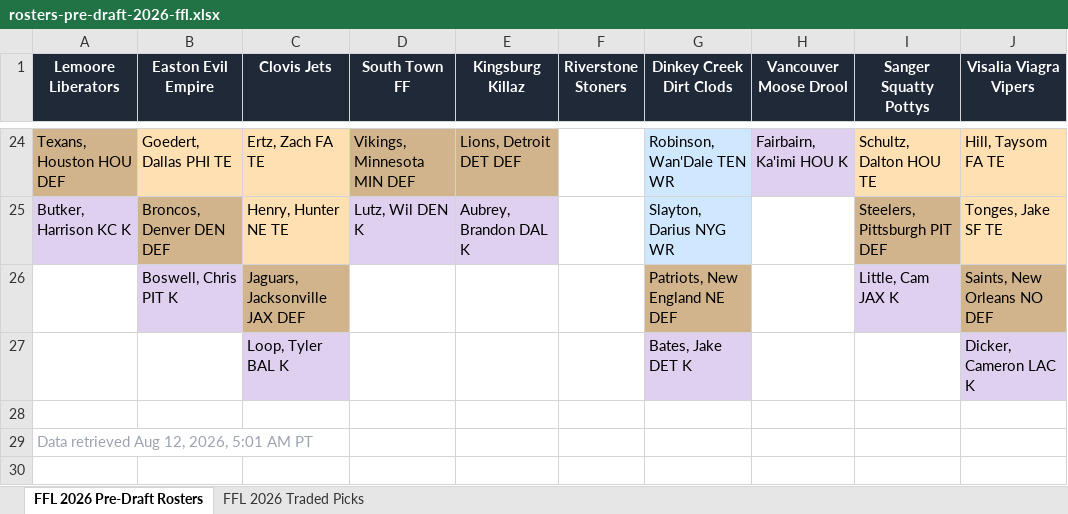
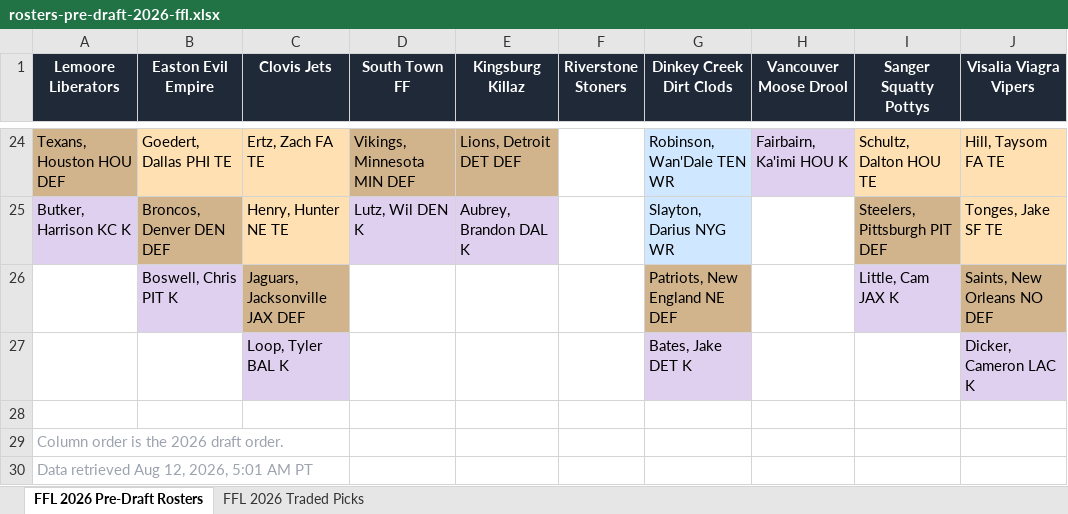
Before and after one commit to pderksen/fantasyforlife, an Excel workbook: output/2026/rosters-pre-draft-2026-ffl.xlsx, sheet FFL 2026 Pre-Draft Rosters, drawn as a sheet; only a part is shown, gaps mark what is left out; values as stored, in another font and other column widths than the file's, no borders; the diff names each change by its address in the sheet, - before the commit and + after, or states it on an @@ line.

```diff
--- a/output/2026/rosters-pre-draft-2026-ffl.xlsx (sheet FFL 2026 Pre-Draft Rosters)
+++ b/output/2026/rosters-pre-draft-2026-ffl.xlsx (sheet FFL 2026 Pre-Draft Rosters)
+row 29: Column order is the 2026 draft order.
```
Also changed, not shown: output/2025/rosters-post-draft-2025-ffl.xlsx, 6 other files.
